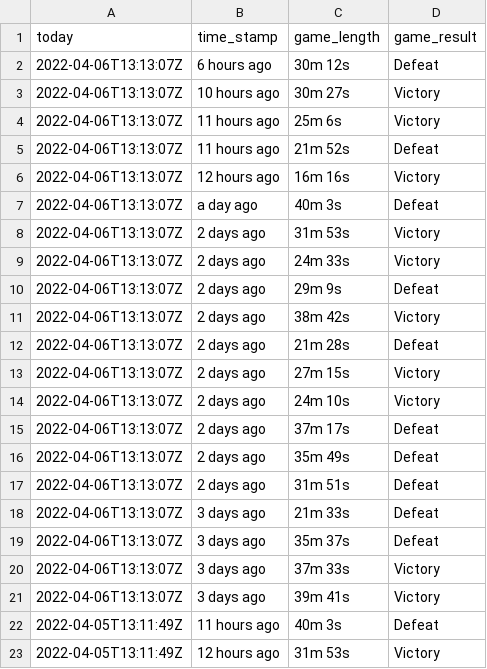
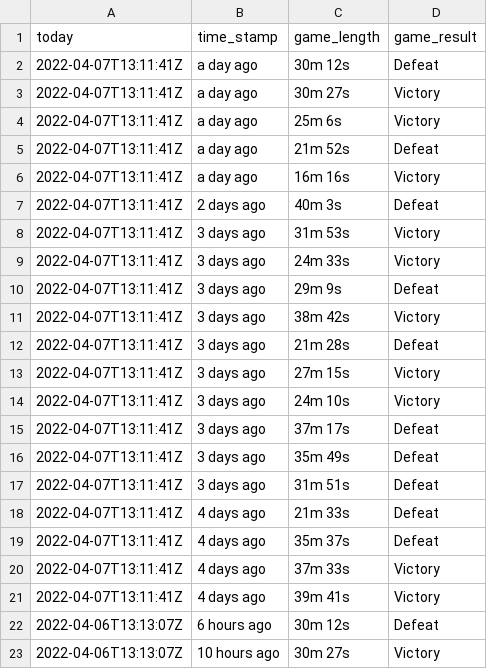
Before and after one commit to huyvuong/scrape-automation, a CSV file: League_timestamp_new.csv, drawn as a sheet; only a part is shown; the shorter side is filled out with more unchanged rows; the diff names each change by its address in the sheet, - before the commit and + after, or states it on an @@ line.

```diff
--- a/League_timestamp_new.csv
+++ b/League_timestamp_new.csv
+row 2: 2022-04-07T13:11:41Z | a day ago | 30m 12s | Defeat
+row 3: 2022-04-07T13:11:41Z | a day ago | 30m 27s | Victory
+row 4: 2022-04-07T13:11:41Z | a day ago | 25m 6s | Victory
+row 5: 2022-04-07T13:11:41Z | a day ago | 21m 52s | Defeat
+row 6: 2022-04-07T13:11:41Z | a day ago | 16m 16s | Victory
+row 7: 2022-04-07T13:11:41Z | 2 days ago | 40m 3s | Defeat
+row 8: 2022-04-07T13:11:41Z | 3 days ago | 31m 53s | Victory
+row 9: 2022-04-07T13:11:41Z | 3 days ago | 24m 33s | Victory
+row 10: 2022-04-07T13:11:41Z | 3 days ago | 29m 9s | Defeat
+row 11: 2022-04-07T13:11:41Z | 3 days ago | 38m 42s | Victory
+row 12: 2022-04-07T13:11:41Z | 3 days ago | 21m 28s | Defeat
+row 13: 2022-04-07T13:11:41Z | 3 days ago | 27m 15s | Victory
+row 14: 2022-04-07T13:11:41Z | 3 days ago | 24m 10s | Victory
+row 15: 2022-04-07T13:11:41Z | 3 days ago | 37m 17s | Defeat
+row 16: 2022-04-07T13:11:41Z | 3 days ago | 35m 49s | Defeat
+row 17: 2022-04-07T13:11:41Z | 3 days ago | 31m 51s | Defeat
+row 18: 2022-04-07T13:11:41Z | 4 days ago | 21m 33s | Defeat
+row 19: 2022-04-07T13:11:41Z | 4 days ago | 35m 37s | Defeat
+row 20: 2022-04-07T13:11:41Z | 4 days ago | 37m 33s | Victory
+row 21: 2022-04-07T13:11:41Z | 4 days ago | 39m 41s | Victory
```
Also changed, not shown: League_cumulative.csv.
